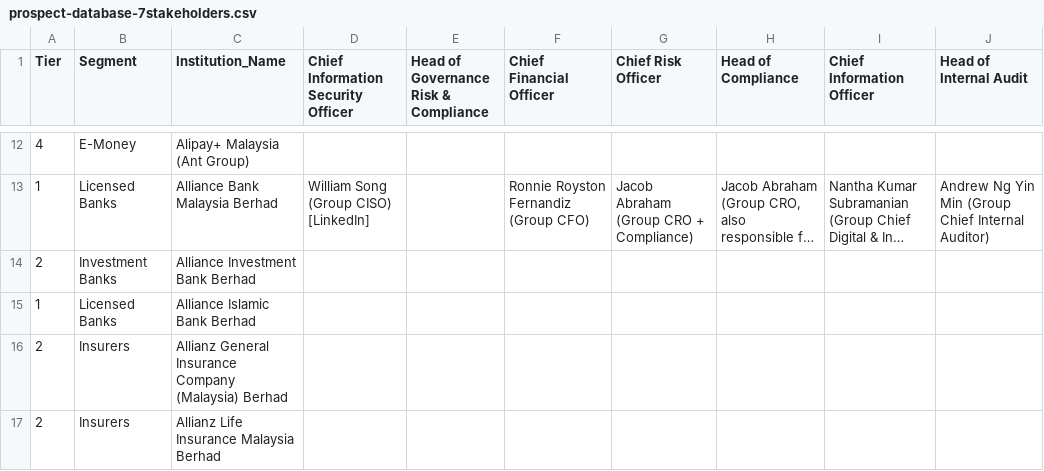
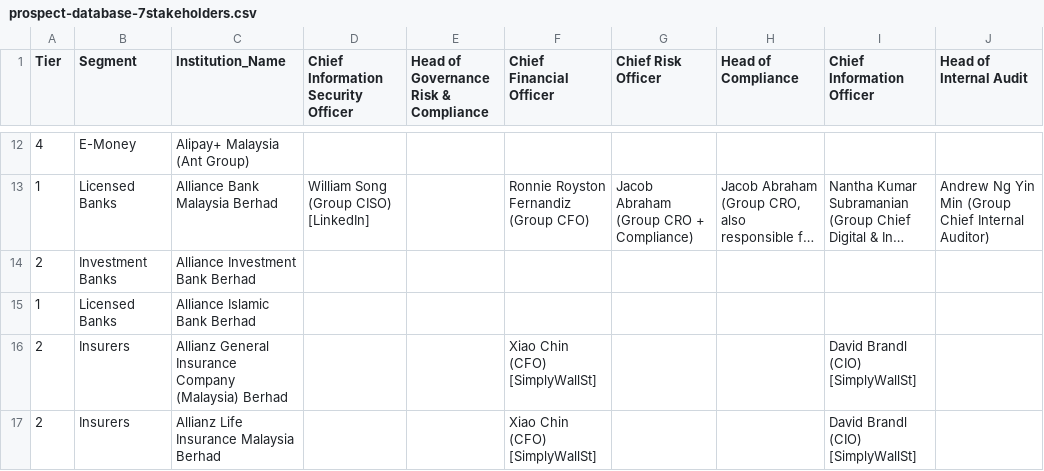
Before and after one commit to ahmadfaurani/Voron-Campaign, a CSV file: prospects/prospect-database-7stakeholders.csv, drawn as a sheet; only a part is shown, gaps mark what is left out; long unchanged cells end in …; the diff covers the shown part only.

```diff
--- a/prospects/prospect-database-7stakeholders.csv
+++ b/prospects/prospect-database-7stakeholders.csv
@@ -15,3 +15,3 @@ Tier,Segment,Institution_Name,Chief Information Security Officer,Head of Governa
 1,Licensed Banks,Alliance Islamic Bank Berhad,,,,,,,
-2,Insurers,Allianz General Insurance Company (Malaysia) Berhad,,,,,,,
-2,Insurers,Allianz Life Insurance Malaysia Berhad,,,,,,,
+2,Insurers,Allianz General Insurance Company (Malaysia) Berhad,,,Xiao Chin (CFO) [SimplyWallSt],,,David Brandl (CIO) [SimplyWallSt],
+2,Insurers,Allianz Life Insurance Malaysia Berhad,,,Xiao Chin (CFO) [SimplyWallSt],,,David Brandl (CIO) [SimplyWallSt],
```
Also changed, not shown: 1 added row and 23 edited cells elsewhere in this file, stakeholders/prospect-database-enriched-ALL.csv, 3 other files.
